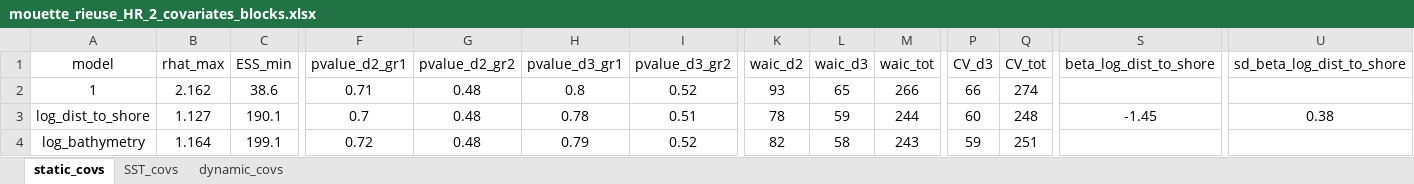
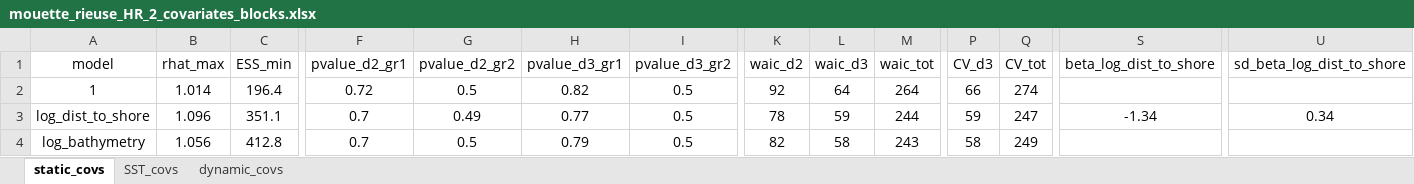
Before and after one commit to louisschroll/stage_M2, an Excel workbook: 3.results/model_selection/mouette_rieuse_HR_2_covariates_blocks.xlsx, sheet static_covs, drawn as a sheet; only a part is shown, gaps mark what is left out; values as stored, in another font and other column widths than the file's, no borders; conditional formats not drawn; the diff covers the shown part only; the diff names each change by its address in the sheet, - before the commit and + after, or states it on an @@ line.

```diff
--- a/3.results/model_selection/mouette_rieuse_HR_2_covariates_blocks.xlsx (sheet static_covs)
+++ b/3.results/model_selection/mouette_rieuse_HR_2_covariates_blocks.xlsx (sheet static_covs)
-B2 (rhat_max): 2.162
+B2 (rhat_max): 1.014
-C2 (ESS_min): 38.6
+C2 (ESS_min): 196.4
-F2 (pvalue_d2_gr1): 0.71
+F2 (pvalue_d2_gr1): 0.72
-G2 (pvalue_d2_gr2): 0.48
+G2 (pvalue_d2_gr2): 0.5
-H2 (pvalue_d3_gr1): 0.8
+H2 (pvalue_d3_gr1): 0.82
-I2 (pvalue_d3_gr2): 0.52
+I2 (pvalue_d3_gr2): 0.5
-K2 (waic_d2): 93
+K2 (waic_d2): 92
-L2 (waic_d3): 65
+L2 (waic_d3): 64
-M2 (waic_tot): 266
+M2 (waic_tot): 264
-B3 (rhat_max): 1.127
+B3 (rhat_max): 1.096
-C3 (ESS_min): 190.1
+C3 (ESS_min): 351.1
-G3 (pvalue_d2_gr2): 0.48
+G3 (pvalue_d2_gr2): 0.49
-H3 (pvalue_d3_gr1): 0.78
+H3 (pvalue_d3_gr1): 0.77
-I3 (pvalue_d3_gr2): 0.51
+I3 (pvalue_d3_gr2): 0.5
-P3 (CV_d3): 60
+P3 (CV_d3): 59
-Q3 (CV_tot): 248
+Q3 (CV_tot): 247
-S3 (beta_log_dist_to_shore): -1.45
+S3 (beta_log_dist_to_shore): -1.34
-U3 (sd_beta_log_dist_to_shore): 0.38
+U3 (sd_beta_log_dist_to_shore): 0.34
-B4 (rhat_max): 1.164
+B4 (rhat_max): 1.056
-C4 (ESS_min): 199.1
+C4 (ESS_min): 412.8
-F4 (pvalue_d2_gr1): 0.72
+F4 (pvalue_d2_gr1): 0.7
-G4 (pvalue_d2_gr2): 0.48
+G4 (pvalue_d2_gr2): 0.5
-I4 (pvalue_d3_gr2): 0.52
+I4 (pvalue_d3_gr2): 0.5
-P4 (CV_d3): 59
+P4 (CV_d3): 58
-Q4 (CV_tot): 251
+Q4 (CV_tot): 249
```
Also changed, not shown: 18 edited cells and cell formats elsewhere in this sheet, sheet dynamic_covs, sheet SST_covs, 3.results/model_selection/labbe_2_covariates_blocks.xlsx, 3.results/model_selection/mouette_melanocephale_R_2_covariates_blocks.xlsx, 7 other files.
